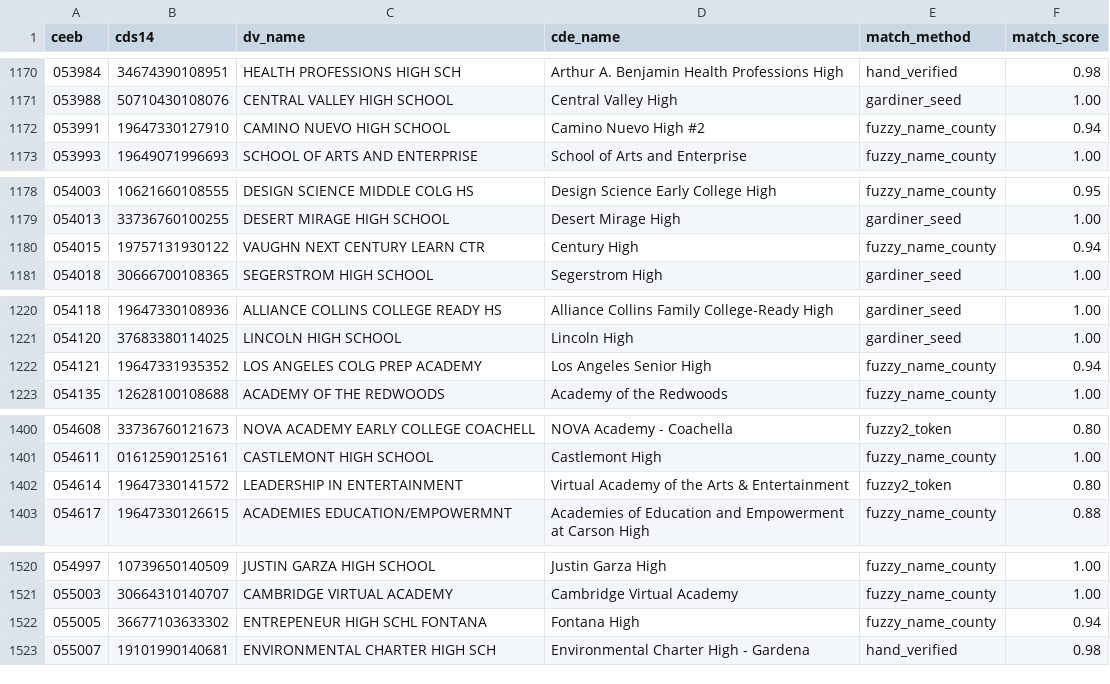
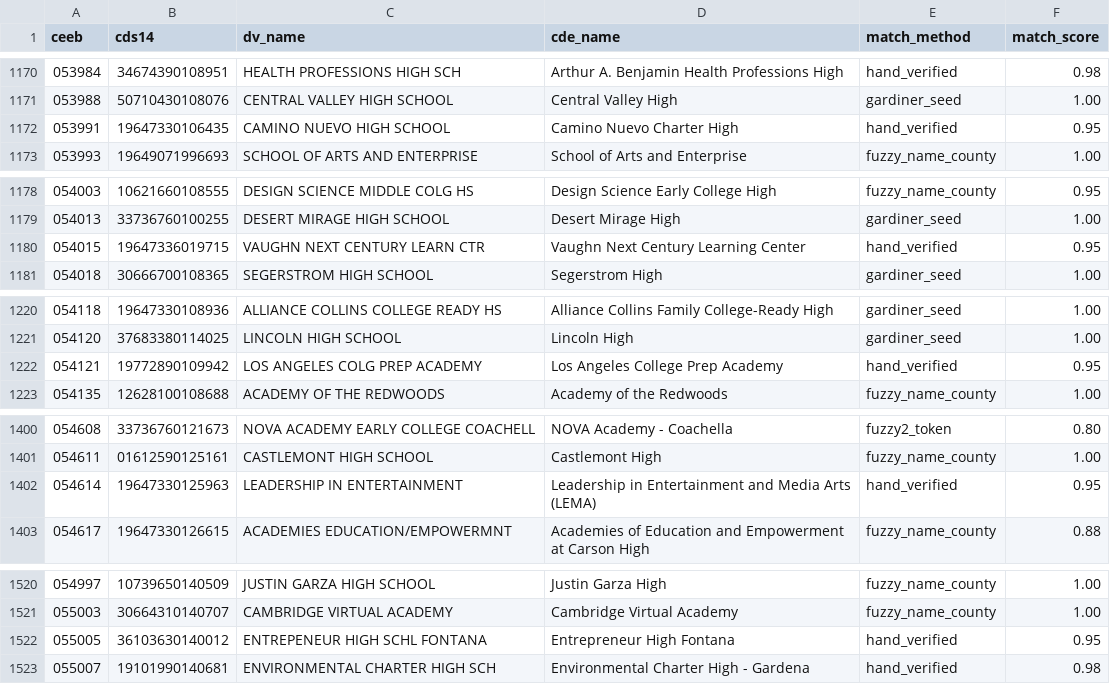
Before and after one commit to Hart-Hornor-Jones/uc-high-school-admissions, a CSV file: data/ceeb_cds_crosswalk.csv, drawn as a sheet; only a part is shown, gaps mark what is left out; the diff covers the shown part only.

```diff
--- a/data/ceeb_cds_crosswalk.csv
+++ b/data/ceeb_cds_crosswalk.csv
@@ -1171,3 +1171,3 @@ ceeb,cds14,dv_name,cde_name,match_method,match_score
 053988,50710430108076,CENTRAL VALLEY HIGH SCHOOL,Central Valley High,gardiner_seed,1.00
-053991,19647330127910,CAMINO NUEVO HIGH SCHOOL,Camino Nuevo High #2,fuzzy_name_county,0.94
+053991,19647330106435,CAMINO NUEVO HIGH SCHOOL,Camino Nuevo Charter High,hand_verified,0.95
 053993,19649071996693,SCHOOL OF ARTS AND ENTERPRISE,School of Arts and Enterprise,fuzzy_name_county,1.00
@@ -1179,3 +1179,3 @@ ceeb,cds14,dv_name,cde_name,match_method,match_score
 054013,33736760100255,DESERT MIRAGE HIGH SCHOOL,Desert Mirage High,gardiner_seed,1.00
-054015,19757131930122,VAUGHN NEXT CENTURY LEARN CTR,Century High,fuzzy_name_county,0.94
+054015,19647336019715,VAUGHN NEXT CENTURY LEARN CTR,Vaughn Next Century Learning Center,hand_verified,0.95
 054018,30666700108365,SEGERSTROM HIGH SCHOOL,Segerstrom High,gardiner_seed,1.00
@@ -1221,3 +1221,3 @@ ceeb,cds14,dv_name,cde_name,match_method,match_score
 054120,37683380114025,LINCOLN HIGH SCHOOL,Lincoln High,gardiner_seed,1.00
-054121,19647331935352,LOS ANGELES COLG PREP ACADEMY,Los Angeles Senior High,fuzzy_name_county,0.94
+054121,19772890109942,LOS ANGELES COLG PREP ACADEMY,Los Angeles College Prep Academy,hand_verified,0.95
 054135,12628100108688,ACADEMY OF THE REDWOODS,Academy of the Redwoods,fuzzy_name_county,1.00
@@ -1401,3 +1401,3 @@ ceeb,cds14,dv_name,cde_name,match_method,match_score
 054611,01612590125161,CASTLEMONT HIGH SCHOOL,Castlemont High,fuzzy_name_county,1.00
-054614,19647330141572,LEADERSHIP IN ENTERTAINMENT,Virtual Academy of the Arts & Entertainment,fuzzy2_token,0.80
+054614,19647330125963,LEADERSHIP IN ENTERTAINMENT,Leadership in Entertainment and Media Arts (LEMA),hand_verified,0.95
 054617,19647330126615,ACADEMIES EDUCATION/EMPOWERMNT,Academies of Education and Empowerment at Carson High,fuzzy_name_county,0.88
@@ -1521,3 +1521,3 @@ ceeb,cds14,dv_name,cde_name,match_method,match_score
 055003,30664310140707,CAMBRIDGE VIRTUAL ACADEMY,Cambridge Virtual Academy,fuzzy_name_county,1.00
-055005,36677103633302,ENTREPENEUR HIGH SCHL FONTANA,Fontana High,fuzzy_name_county,0.94
+055005,36103630140012,ENTREPENEUR HIGH SCHL FONTANA,Entrepreneur High Fontana,hand_verified,0.95
 055007,19101990140681,ENVIRONMENTAL CHARTER HIGH SCH,Environmental Charter High - Gardena,hand_verified,0.98
```
Also changed, not shown: 83 edited cells elsewhere in this file, data/local_correlation_scan.csv, 6 other files.
